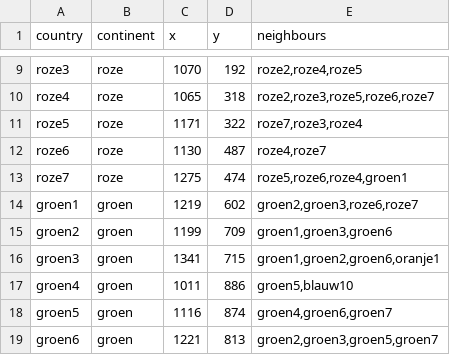
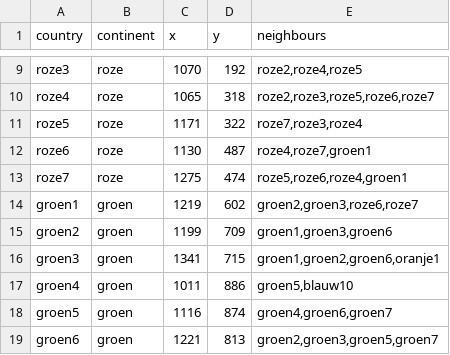
Before and after one commit to DeryckeArend/IPInformaticaRisk, a CSV file: Data/CountryData.csv, drawn as a sheet; only a part is shown, gaps mark what is left out.

```diff
--- a/Data/CountryData.csv
+++ b/Data/CountryData.csv
@@ -11,3 +11,3 @@ roze4,roze,1065,318,"roze2,roze3,roze5,roze6,roze7"
 roze5,roze,1171,322,"roze7,roze3,roze4"
-roze6,roze,1130,487,"roze4,roze7"
+roze6,roze,1130,487,"roze4,roze7,groen1"
 roze7,roze,1275,474,"roze5,roze6,roze4,groen1"
```
Also changed, not shown: 2 other files.
